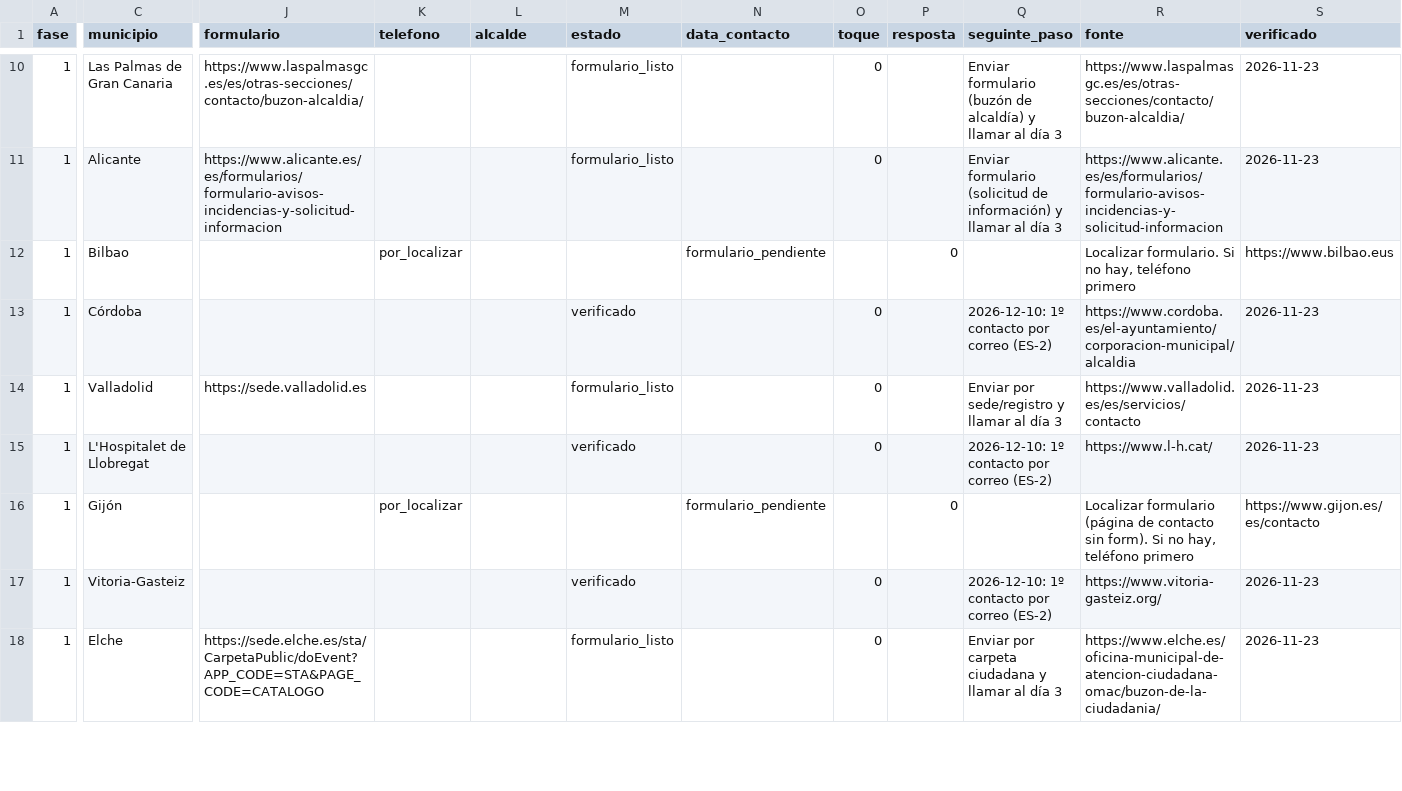
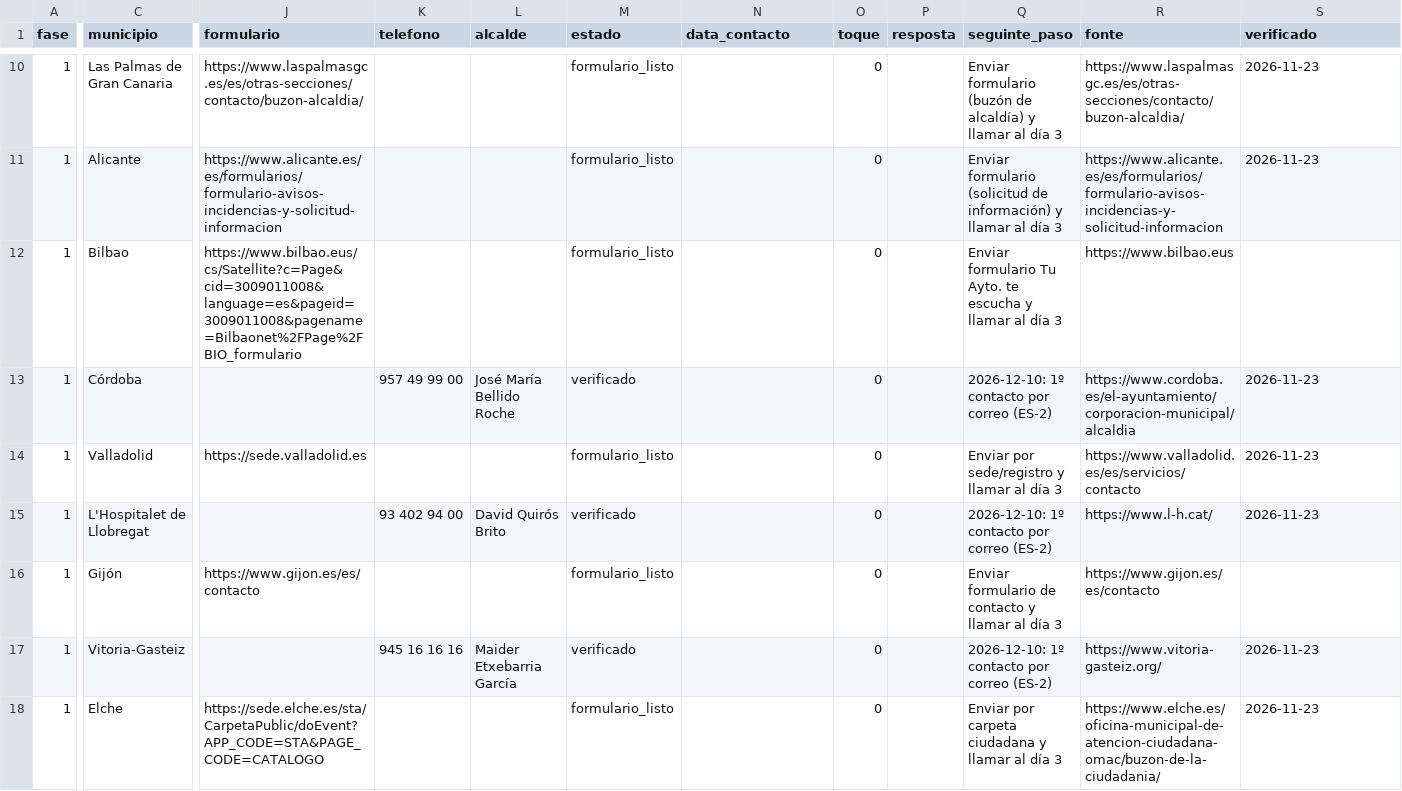
Before and after one commit to ajedrezpremium/vigoaiadmin, a CSV file: CONTACTOS_ESPANA_50K.csv, drawn as a sheet; only a part is shown, gaps mark what is left out; the diff covers the shown part only; the diff names each change by its address in the sheet, - before the commit and + after, or states it on an @@ line.

Commit message:
campaña España: alcaldes y teléfonos de los 8 verificados; 18 formularios localizados y 4 a teléfono primero

```diff
--- a/CONTACTOS_ESPANA_50K.csv
+++ b/CONTACTOS_ESPANA_50K.csv
-J12 (formulario): (empty)
+J12 (formulario): https://www.bilbao.eus/cs/Satellite?c=Page&cid=3009011008&language=es&pageid=3009011008&pagename=Bilbaonet%2FPage%2FBIO_formulario
-K12 (telefono): por_localizar
+K12 (telefono): (empty)
-M12 (estado): (empty)
+M12 (estado): formulario_listo
-N12 (data_contacto): formulario_pendiente
+N12 (data_contacto): (empty)
-O12 (toque): (empty)
+O12 (toque): 0
-P12 (resposta): 0
+P12 (resposta): (empty)
-Q12 (seguinte_paso): (empty)
+Q12 (seguinte_paso): Enviar formulario Tu Ayto. te escucha y llamar al día 3
-R12 (fonte): Localizar formulario. Si no hay, teléfono primero
+R12 (fonte): https://www.bilbao.eus
-S12 (verificado): https://www.bilbao.eus
+S12 (verificado): (empty)
-K13 (telefono): (empty)
+K13 (telefono): 957 49 99 00
-L13 (alcalde): (empty)
+L13 (alcalde): José María Bellido Roche
-K15 (telefono): (empty)
+K15 (telefono): 93 402 94 00
-L15 (alcalde): (empty)
+L15 (alcalde): David Quirós Brito
-J16 (formulario): (empty)
+J16 (formulario): https://www.gijon.es/es/contacto
-K16 (telefono): por_localizar
+K16 (telefono): (empty)
-M16 (estado): (empty)
+M16 (estado): formulario_listo
-N16 (data_contacto): formulario_pendiente
+N16 (data_contacto): (empty)
-O16 (toque): (empty)
+O16 (toque): 0
-P16 (resposta): 0
+P16 (resposta): (empty)
-Q16 (seguinte_paso): (empty)
+Q16 (seguinte_paso): Enviar formulario de contacto y llamar al día 3
-R16 (fonte): Localizar formulario (página de contacto sin form). Si no hay, teléfono primero
+R16 (fonte): https://www.gijon.es/es/contacto
-S16 (verificado): https://www.gijon.es/es/contacto
+S16 (verificado): (empty)
-K17 (telefono): (empty)
+K17 (telefono): 945 16 16 16
-L17 (alcalde): (empty)
+L17 (alcalde): Maider Etxebarria García
```
Also changed, not shown: 82 edited cells elsewhere in this file, 4 other files.
